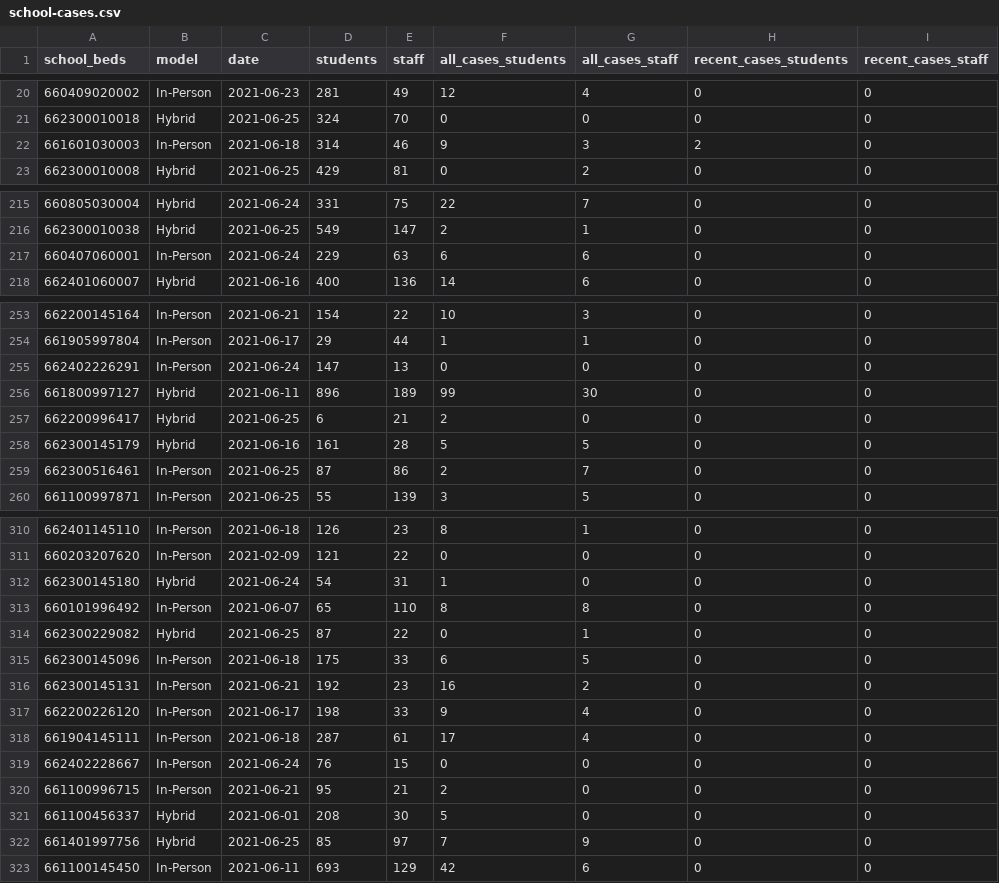
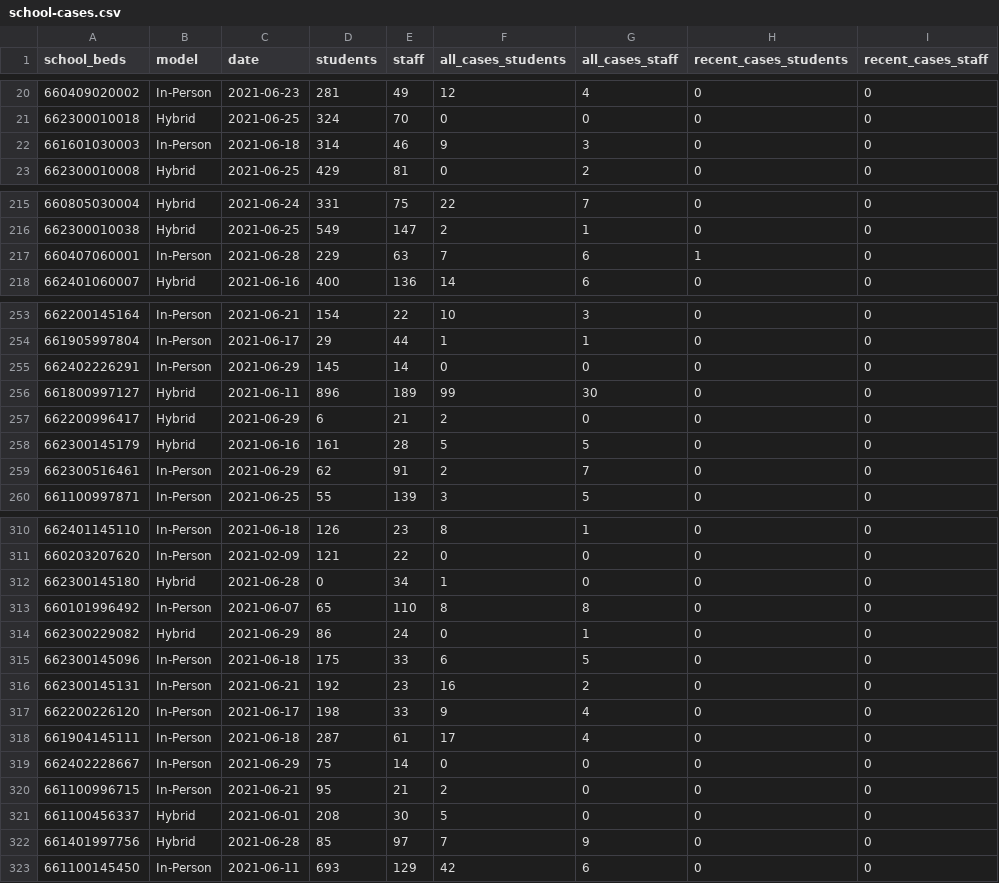
Before and after one commit to mfherman/westchester-covid, a CSV file: data/school-cases.csv, drawn as a sheet; only a part is shown, gaps mark what is left out; the diff covers the shown part only.

```diff
--- a/data/school-cases.csv
+++ b/data/school-cases.csv
@@ -21,3 +21,3 @@ school_beds,model,date,students,staff,all_cases_students,all_cases_staff,recent_
 662300010018,Hybrid,2021-06-25,324,70,0,0,0,0
-661601030003,In-Person,2021-06-18,314,46,9,3,2,0
+661601030003,In-Person,2021-06-18,314,46,9,3,0,0
 662300010008,Hybrid,2021-06-25,429,81,0,2,0,0
@@ -216,3 +216,3 @@ school_beds,model,date,students,staff,all_cases_students,all_cases_staff,recent_
 662300010038,Hybrid,2021-06-25,549,147,2,1,0,0
-660407060001,In-Person,2021-06-24,229,63,6,6,0,0
+660407060001,In-Person,2021-06-28,229,63,7,6,1,0
 662401060007,Hybrid,2021-06-16,400,136,14,6,0,0
@@ -254,7 +254,7 @@ school_beds,model,date,students,staff,all_cases_students,all_cases_staff,recent_
 661905997804,In-Person,2021-06-17,29,44,1,1,0,0
-662402226291,In-Person,2021-06-24,147,13,0,0,0,0
+662402226291,In-Person,2021-06-29,145,14,0,0,0,0
 661800997127,Hybrid,2021-06-11,896,189,99,30,0,0
-662200996417,Hybrid,2021-06-25,6,21,2,0,0,0
+662200996417,Hybrid,2021-06-29,6,21,2,0,0,0
 662300145179,Hybrid,2021-06-16,161,28,5,5,0,0
-662300516461,In-Person,2021-06-25,87,86,2,7,0,0
+662300516461,In-Person,2021-06-29,62,91,2,7,0,0
 661100997871,In-Person,2021-06-25,55,139,3,5,0,0
@@ -311,5 +311,5 @@ school_beds,model,date,students,staff,all_cases_students,all_cases_staff,recent_
 660203207620,In-Person,2021-02-09,121,22,0,0,0,0
-662300145180,Hybrid,2021-06-24,54,31,1,0,0,0
+662300145180,Hybrid,2021-06-28,0,34,1,0,0,0
 660101996492,In-Person,2021-06-07,65,110,8,8,0,0
-662300229082,Hybrid,2021-06-25,87,22,0,1,0,0
+662300229082,Hybrid,2021-06-29,86,24,0,1,0,0
 662300145096,In-Person,2021-06-18,175,33,6,5,0,0
@@ -318,6 +318,6 @@ school_beds,model,date,students,staff,all_cases_students,all_cases_staff,recent_
 661904145111,In-Person,2021-06-18,287,61,17,4,0,0
-662402228667,In-Person,2021-06-24,76,15,0,0,0,0
+662402228667,In-Person,2021-06-29,75,14,0,0,0,0
 661100996715,In-Person,2021-06-21,95,21,2,0,0,0
 661100456337,Hybrid,2021-06-01,208,30,5,0,0,0
-661401997756,Hybrid,2021-06-25,85,97,7,9,0,0
+661401997756,Hybrid,2021-06-28,85,97,7,9,0,0
 661100145450,In-Person,2021-06-11,693,129,42,6,0,0
```
Also changed, not shown: 14 edited cells elsewhere in this file, data/county-cases-deaths-nyt.csv, data/county-cases-tests-nys.csv, 12 other files.
